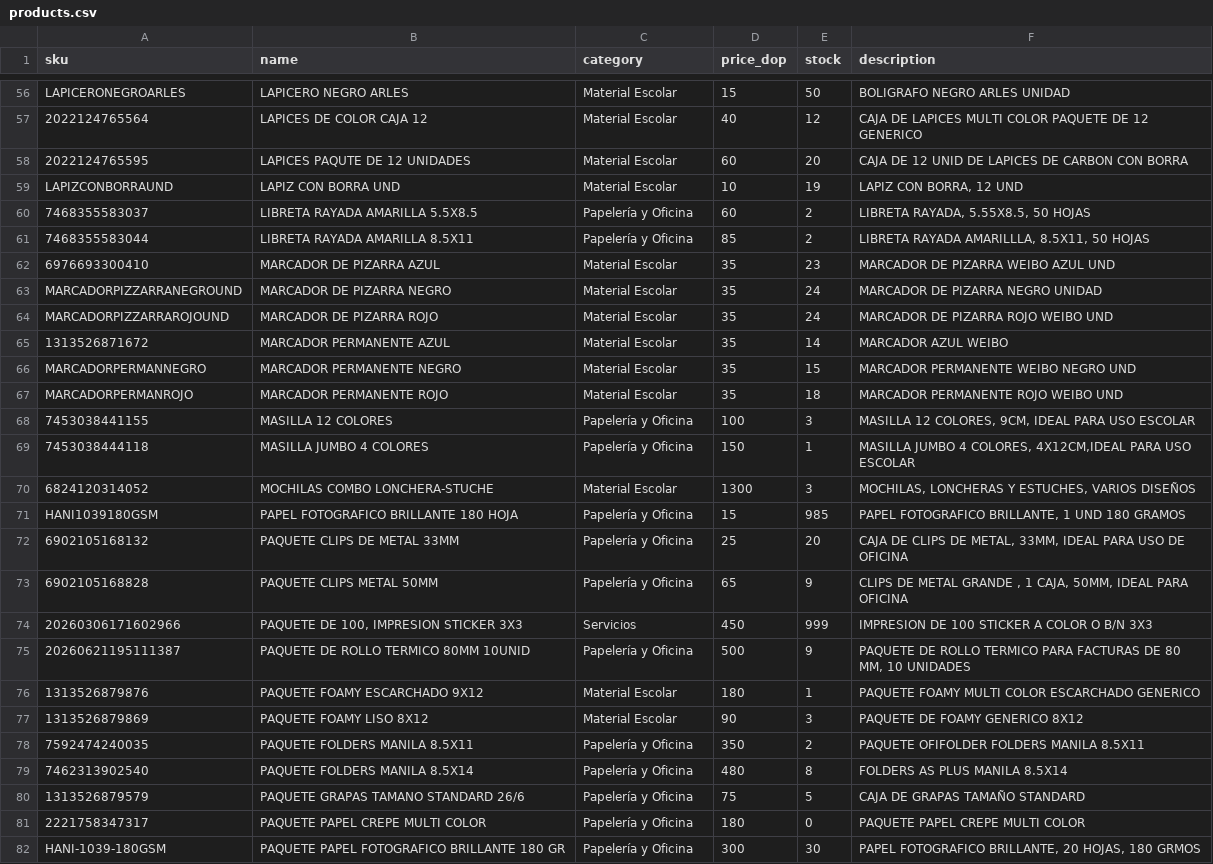
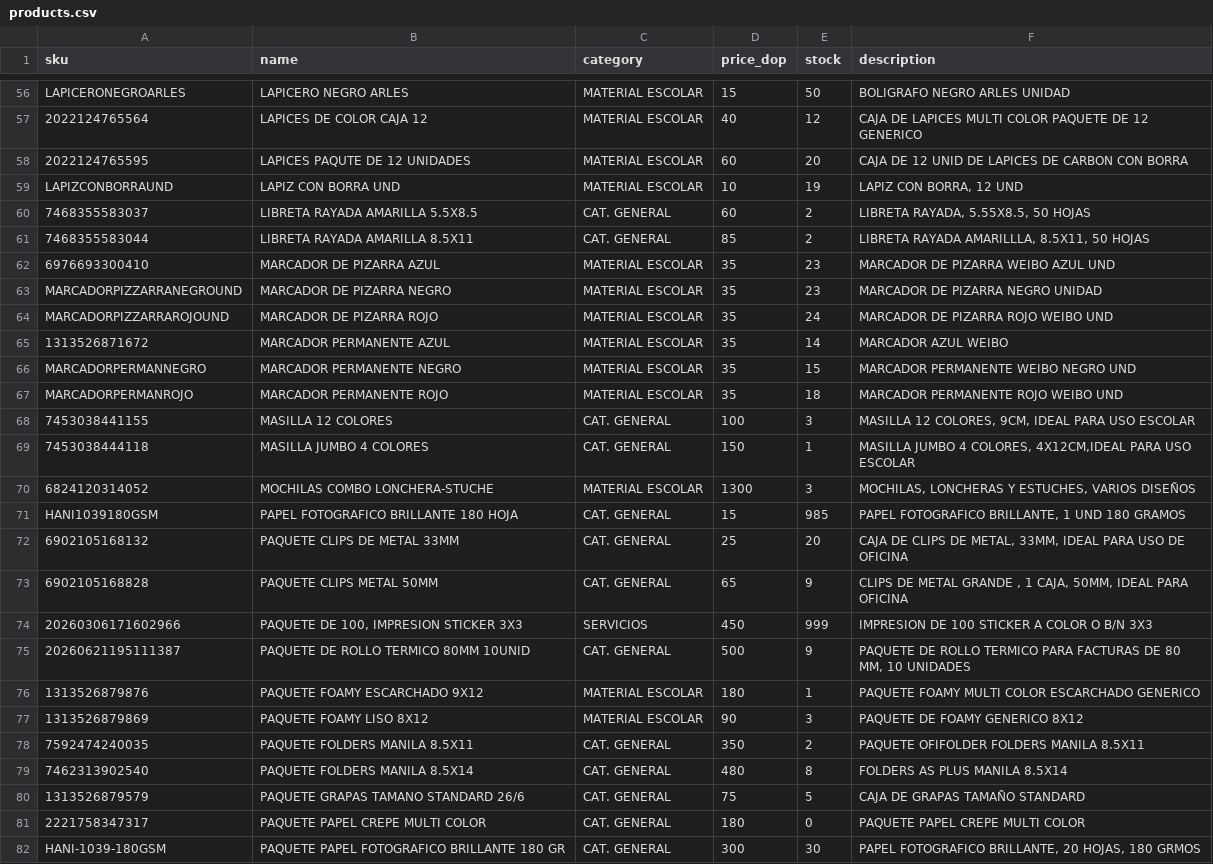
Before and after one commit to Oliver-Rodry/Oliver-Rodry.github.io, a CSV file: products.csv, drawn as a sheet; only a part is shown, gaps mark what is left out; the diff covers the shown part only; the diff names each change by its address in the sheet, - before the commit and + after, or states it on an @@ line.

```diff
--- a/products.csv
+++ b/products.csv
-C56:C59 (category): Material Escolar
+C56:C59 (category): MATERIAL ESCOLAR
-C60:C61 (category): Papelería y Oficina
+C60:C61 (category): CAT. GENERAL
-C62:C67 (category): Material Escolar
+C62:C67 (category): MATERIAL ESCOLAR
-E63 (stock): 24
+E63 (stock): 23
-C68:C69 (category): Papelería y Oficina
+C68:C69 (category): CAT. GENERAL
-C70 (category): Material Escolar
+C70 (category): MATERIAL ESCOLAR
-C71:C73 (category): Papelería y Oficina
+C71:C73 (category): CAT. GENERAL
-C74 (category): Servicios
+C74 (category): SERVICIOS
-C75 (category): Papelería y Oficina
+C75 (category): CAT. GENERAL
-C76:C77 (category): Material Escolar
+C76:C77 (category): MATERIAL ESCOLAR
-C78:C82 (category): Papelería y Oficina
+C78:C82 (category): CAT. GENERAL
```
Also changed, not shown: 112 edited cells elsewhere in this file.
